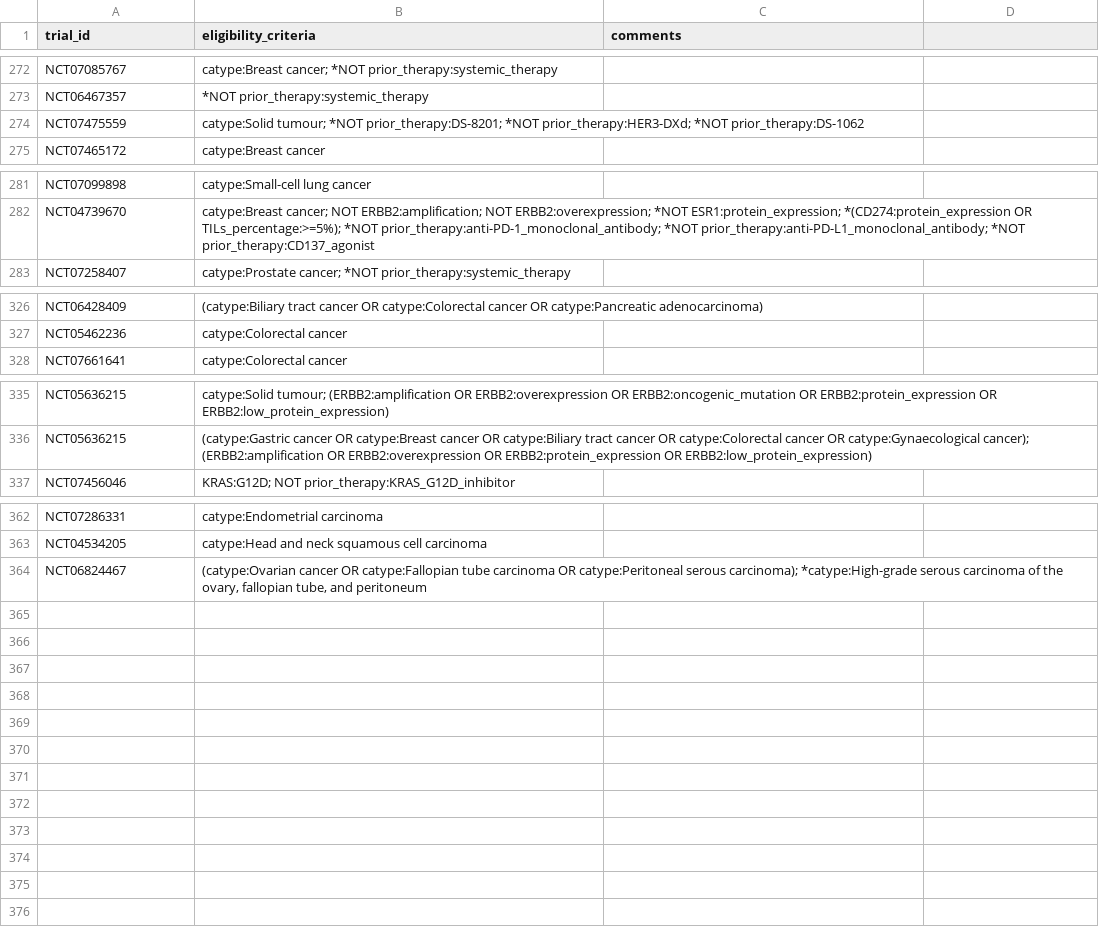
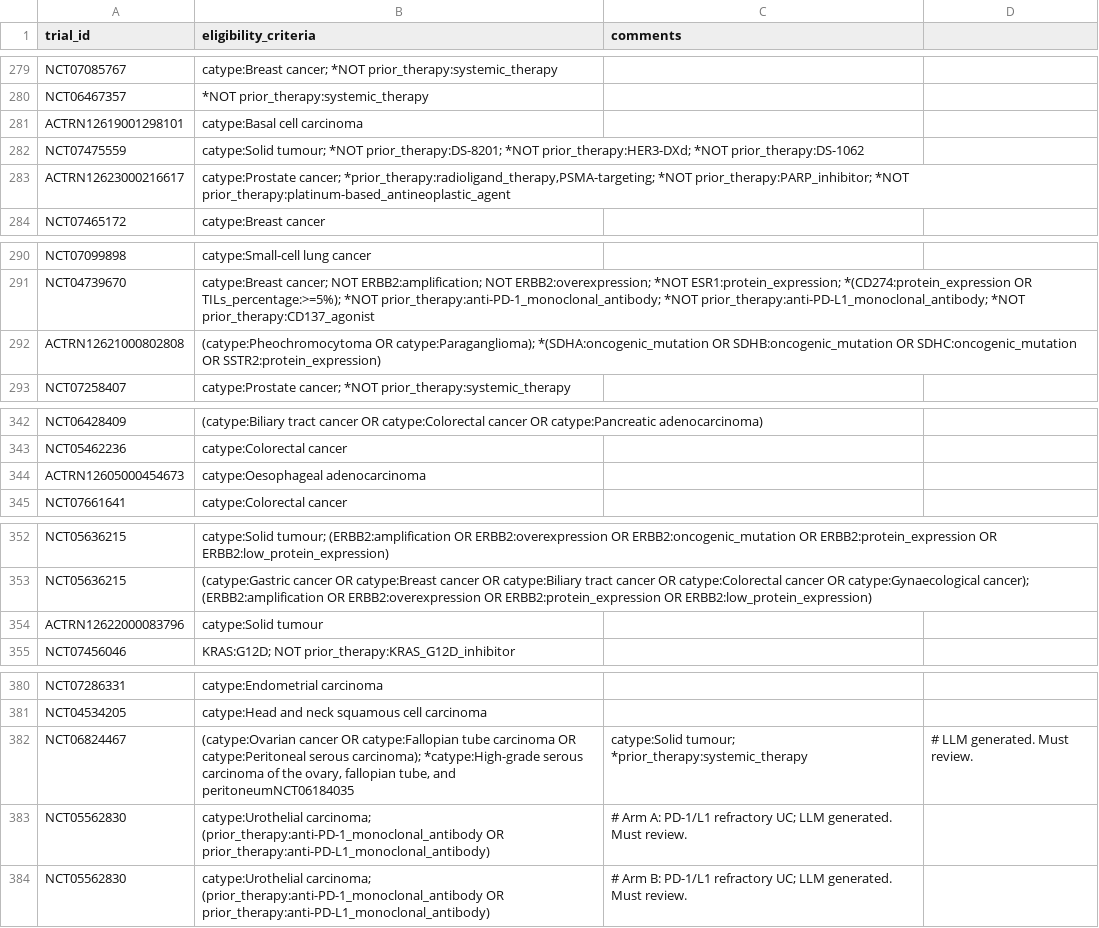
Before and after one commit to fpylin/POTTR, a TSV file: data/trial_eligibility.AU.tsv, drawn as a sheet; only a part is shown, gaps mark what is left out; the diff covers the shown part only.

```diff
--- a/data/trial_eligibility.AU.tsv
+++ b/data/trial_eligibility.AU.tsv
@@ -273,3 +280,5 @@ NCT07085767	catype:Breast cancer; *NOT prior_therapy:systemic_therapy
 NCT06467357	*NOT prior_therapy:systemic_therapy
+ACTRN12619001298101	catype:Basal cell carcinoma
 NCT07475559	catype:Solid tumour; *NOT prior_therapy:DS-8201; *NOT prior_therapy:HER3-DXd; *NOT prior_therapy:DS-1062
+ACTRN12623000216617	catype:Prostate cancer; *prior_therapy:radioligand_therapy,PSMA-targeting; *NOT prior_therapy:PARP_inhibitor; *NOT prior_therapy:platinum-based_antineoplastic_agent
 NCT07465172	catype:Breast cancer
@@ -282,2 +291,3 @@ NCT07099898	catype:Small-cell lung cancer
 NCT04739670	catype:Breast cancer; NOT ERBB2:amplification; NOT ERBB2:overexpression; *NOT ESR1:protein_expression; *(CD274:protein_expression OR TILs_percentage:>=5%); *NOT prior_therapy:anti-PD-1_monoclonal_antibody; *NOT prior_therapy:anti-PD-L1_monoclonal_antibody; *NOT prior_therapy:CD137_agonist
+ACTRN12621000802808	(catype:Pheochromocytoma OR catype:Paraganglioma); *(SDHA:oncogenic_mutation OR SDHB:oncogenic_mutation OR SDHC:oncogenic_mutation OR SSTR2:protein_expression)
 NCT07258407	catype:Prostate cancer; *NOT prior_therapy:systemic_therapy
@@ -327,2 +343,3 @@ NCT06428409	(catype:Biliary tract cancer OR catype:Colorectal cancer OR catype:P
 NCT05462236	catype:Colorectal cancer
+ACTRN12605000454673	catype:Oesophageal adenocarcinoma
 NCT07661641	catype:Colorectal cancer
@@ -336,2 +353,3 @@ NCT05636215	catype:Solid tumour; (ERBB2:amplification OR ERBB2:overexpression OR
 NCT05636215	(catype:Gastric cancer OR catype:Breast cancer OR catype:Biliary tract cancer OR catype:Colorectal cancer OR catype:Gynaecological cancer); (ERBB2:amplification OR ERBB2:overexpression OR ERBB2:protein_expression OR ERBB2:low_protein_expression)
+ACTRN12622000083796	catype:Solid tumour
 NCT07456046	KRAS:G12D; NOT prior_therapy:KRAS_G12D_inhibitor
@@ -363,2 +381,4 @@ NCT07286331	catype:Endometrial carcinoma
 NCT04534205	catype:Head and neck squamous cell carcinoma
-NCT06824467	(catype:Ovarian cancer OR catype:Fallopian tube carcinoma OR catype:Peritoneal serous carcinoma); *catype:High-grade serous carcinoma of the ovary, fallopian tube, and peritoneum
+NCT06824467	(catype:Ovarian cancer OR catype:Fallopian tube carcinoma OR catype:Peritoneal serous carcinoma); *catype:High-grade serous carcinoma of the ovary, fallopian tube, and peritoneumNCT06184035	catype:Solid tumour; *prior_therapy:systemic_therapy	# LLM generated. Must review.
+NCT05562830	catype:Urothelial carcinoma; (prior_therapy:anti-PD-1_monoclonal_antibody OR prior_therapy:anti-PD-L1_monoclonal_antibody)	# Arm A: PD-1/L1 refractory UC; LLM generated. Must review.
+NCT05562830	catype:Urothelial carcinoma; (prior_therapy:anti-PD-1_monoclonal_antibody OR prior_therapy:anti-PD-L1_monoclonal_antibody)	# Arm B: PD-1/L1 refractory UC; LLM generated. Must review.
```
Also changed, not shown: 13 added rows and 1 edited cell elsewhere in this file, 2 other files.
